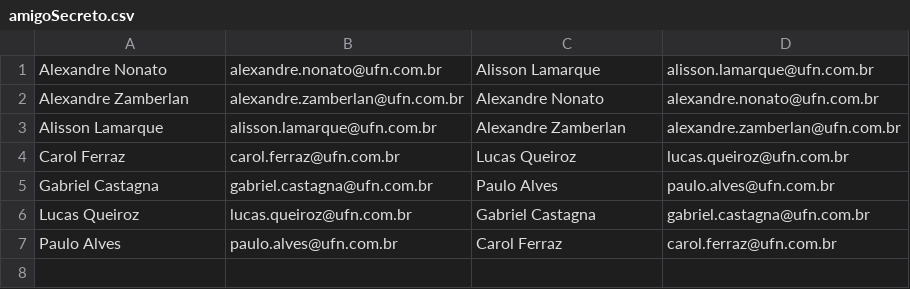
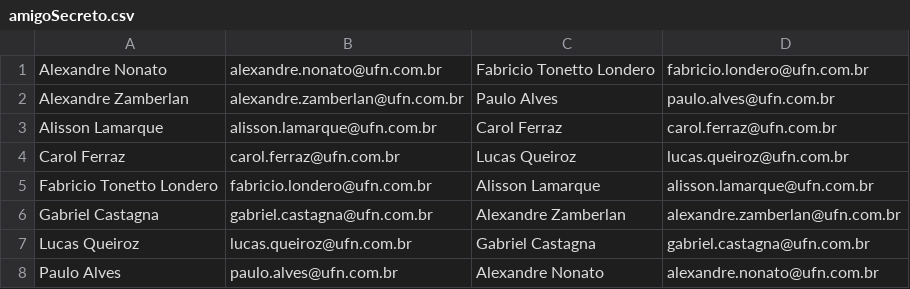
Before and after one commit to OQueLucas/AcademiaDotNet, a CSV file: WindowsFormAmigoSecreto/Data/amigoSecreto.csv, drawn as a sheet.

```diff
--- a/WindowsFormAmigoSecreto/Data/amigoSecreto.csv
+++ b/WindowsFormAmigoSecreto/Data/amigoSecreto.csv
@@ -1,7 +1,8 @@
-Alexandre Nonato;alexandre.nonato@ufn.com.br;Alisson Lamarque;alisson.lamarque@ufn.com.br
-Alexandre Zamberlan;alexandre.zamberlan@ufn.com.br;Alexandre Nonato;alexandre.nonato@ufn.com.br
-Alisson Lamarque;alisson.lamarque@ufn.com.br;Alexandre Zamberlan;alexandre.zamberlan@ufn.com.br
+Alexandre Nonato;alexandre.nonato@ufn.com.br;Fabricio Tonetto Londero;fabricio.londero@ufn.com.br
+Alexandre Zamberlan;alexandre.zamberlan@ufn.com.br;Paulo Alves;paulo.alves@ufn.com.br
+Alisson Lamarque;alisson.lamarque@ufn.com.br;Carol Ferraz;carol.ferraz@ufn.com.br
 Carol Ferraz;carol.ferraz@ufn.com.br;Lucas Queiroz;lucas.queiroz@ufn.com.br
-Gabriel Castagna;gabriel.castagna@ufn.com.br;Paulo Alves;paulo.alves@ufn.com.br
+Fabricio Tonetto Londero;fabricio.londero@ufn.com.br;Alisson Lamarque;alisson.lamarque@ufn.com.br
+Gabriel Castagna;gabriel.castagna@ufn.com.br;Alexandre Zamberlan;alexandre.zamberlan@ufn.com.br
 Lucas Queiroz;lucas.queiroz@ufn.com.br;Gabriel Castagna;gabriel.castagna@ufn.com.br
-Paulo Alves;paulo.alves@ufn.com.br;Carol Ferraz;carol.ferraz@ufn.com.br
+Paulo Alves;paulo.alves@ufn.com.br;Alexandre Nonato;alexandre.nonato@ufn.com.br
```
Also changed, not shown: WindowsFormAmigoSecreto/Data/pessoas.csv, 7 other files.
